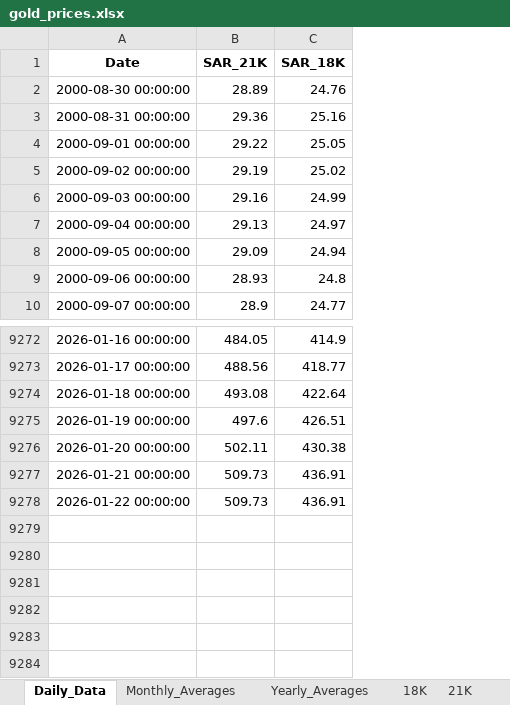
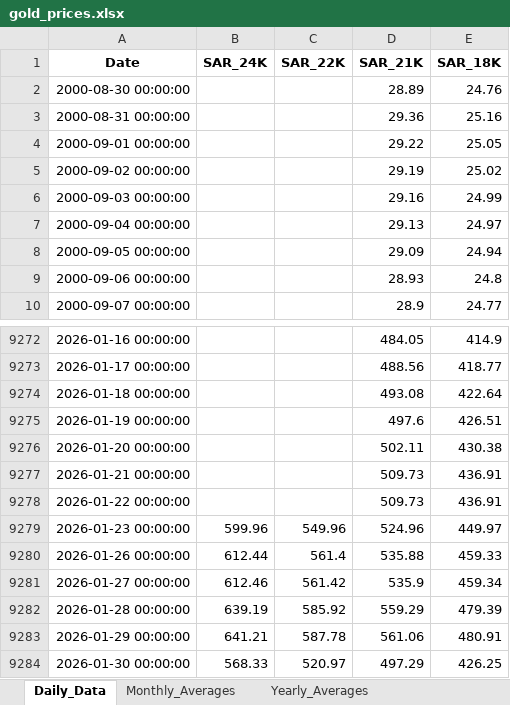
Before and after one commit to SRCantona/Gold-Price-Analytics, an Excel workbook: data/gold_prices.xlsx, sheet Daily_Data, drawn as a sheet; only a part is shown, gaps mark what is left out; values as stored, in another font and other column widths than the file's, no borders; the diff names each change by its address in the sheet, - before the commit and + after, or states it on an @@ line.

```diff
--- a/data/gold_prices.xlsx (sheet Daily_Data)
+++ b/data/gold_prices.xlsx (sheet Daily_Data)
-sheet tab: 18K
-sheet tab: 21K
+column B (SAR_24K), empty
+column C (SAR_22K), empty
+row 9279: 2026-01-23 00:00:00 | 599.96 | 549.96 | 524.96 | 449.97
+row 9280: 2026-01-26 00:00:00 | 612.44 | 561.4 | 535.88 | 459.33
+row 9281: 2026-01-27 00:00:00 | 612.46 | 561.42 | 535.9 | 459.34
+row 9282: 2026-01-28 00:00:00 | 639.19 | 585.92 | 559.29 | 479.39
+row 9283: 2026-01-29 00:00:00 | 641.21 | 587.78 | 561.06 | 480.91
+row 9284: 2026-01-30 00:00:00 | 568.33 | 520.97 | 497.29 | 426.25
```
Also changed, not shown: sheet Yearly_Averages, sheet Monthly_Averages, other sheet tabs.
